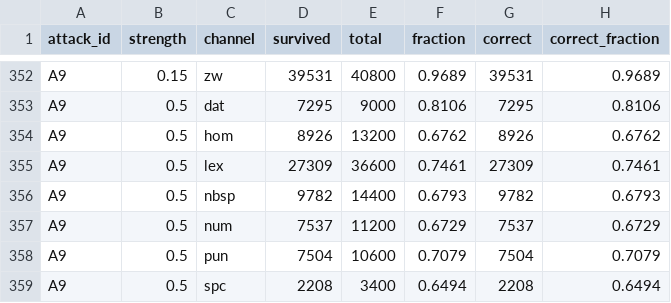
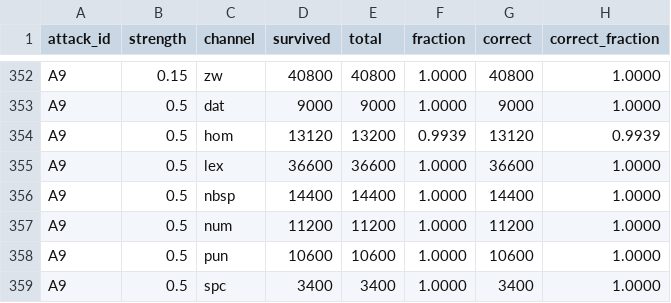
Before and after one commit to ayushmgarg/molehunt, a CSV file: docs/benchmark/survival.csv, drawn as a sheet; only a part is shown, gaps mark what is left out; the diff covers the shown part only; the diff names each change by its address in the sheet, - before the commit and + after, or states it on an @@ line.

```diff
--- a/docs/benchmark/survival.csv
+++ b/docs/benchmark/survival.csv
-D352 (survived): 39531
+D352 (survived): 40800
-F352 (fraction): 0.9689
+F352 (fraction): 1.0000
-G352 (correct): 39531
+G352 (correct): 40800
-H352 (correct_fraction): 0.9689
+H352 (correct_fraction): 1.0000
-D353 (survived): 7295
+D353 (survived): 9000
-F353 (fraction): 0.8106
+F353 (fraction): 1.0000
-G353 (correct): 7295
+G353 (correct): 9000
-H353 (correct_fraction): 0.8106
+H353 (correct_fraction): 1.0000
-D354 (survived): 8926
+D354 (survived): 13120
-F354 (fraction): 0.6762
+F354 (fraction): 0.9939
-G354 (correct): 8926
+G354 (correct): 13120
-H354 (correct_fraction): 0.6762
+H354 (correct_fraction): 0.9939
-D355 (survived): 27309
+D355 (survived): 36600
-F355 (fraction): 0.7461
+F355 (fraction): 1.0000
-G355 (correct): 27309
+G355 (correct): 36600
-H355 (correct_fraction): 0.7461
+H355 (correct_fraction): 1.0000
-D356 (survived): 9782
+D356 (survived): 14400
-F356 (fraction): 0.6793
+F356 (fraction): 1.0000
-G356 (correct): 9782
+G356 (correct): 14400
-H356 (correct_fraction): 0.6793
+H356 (correct_fraction): 1.0000
-D357 (survived): 7537
+D357 (survived): 11200
-F357 (fraction): 0.6729
+F357 (fraction): 1.0000
-G357 (correct): 7537
+G357 (correct): 11200
-H357 (correct_fraction): 0.6729
+H357 (correct_fraction): 1.0000
-D358 (survived): 7504
+D358 (survived): 10600
-F358 (fraction): 0.7079
+F358 (fraction): 1.0000
-G358 (correct): 7504
+G358 (correct): 10600
-H358 (correct_fraction): 0.7079
+H358 (correct_fraction): 1.0000
-D359 (survived): 2208
+D359 (survived): 3400
-F359 (fraction): 0.6494
+F359 (fraction): 1.0000
-G359 (correct): 2208
+G359 (correct): 3400
-H359 (correct_fraction): 0.6494
+H359 (correct_fraction): 1.0000
```
Also changed, not shown: 108 edited cells elsewhere in this file, docs/benchmark/attacks.csv, docs/benchmark/collusion.csv, 8 other files.
